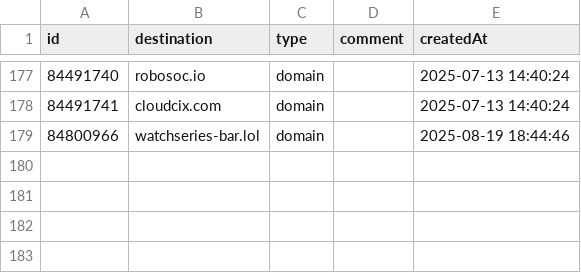
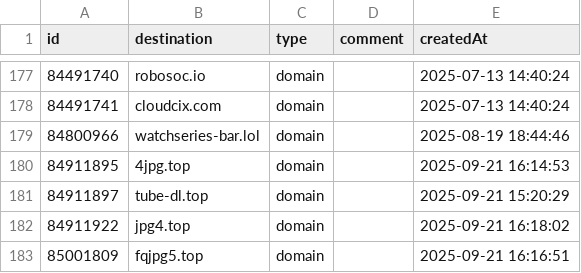
Before and after one commit to vaughnhart/Firewall, a CSV file: Global Allow List.csv, drawn as a sheet; only a part is shown, gaps mark what is left out.

```diff
--- a/Global Allow List.csv
+++ b/Global Allow List.csv
@@ -179 +179,5 @@ id,destination,type,comment,createdAt
 84800966,watchseries-bar.lol,domain,,2025-08-19 18:44:46
+84911895,4jpg.top,domain,,2025-09-21 16:14:53
+84911897,tube-dl.top,domain,,2025-09-21 15:20:29
+84911922,jpg4.top,domain,,2025-09-21 16:18:02
+85001809,fqjpg5.top,domain,,2025-09-21 16:16:51
```
Also changed, not shown: Global Block List.csv.
